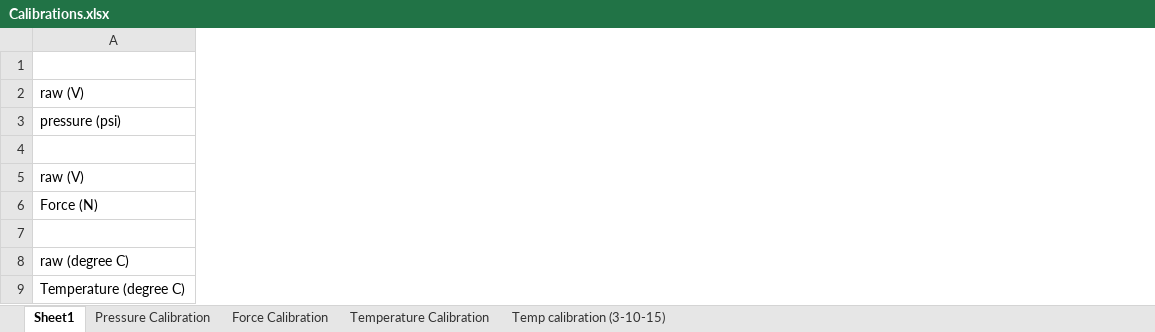
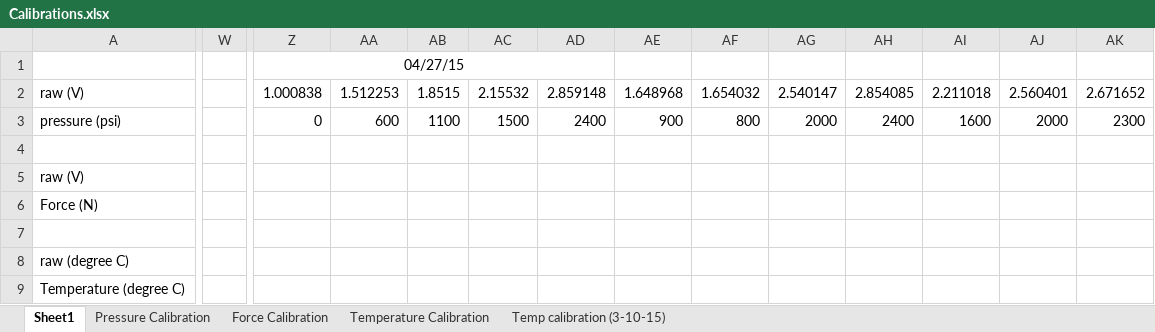
Before and after one commit to psas/reaction-control, an Excel workbook: RCS Single Stream Test (03-12-2015)/Calibrations.xlsx, sheet Sheet1, drawn as a sheet; only a part is shown, gaps mark what is left out; values as stored, in another font and other column widths than the file's, no borders; the diff covers the shown part only; the diff names each change by its address in the sheet, - before the commit and + after, or states it on an @@ line.

Commit message:
single stream testing

```diff
--- a/RCS Single Stream Test (03-12-2015)/Calibrations.xlsx (sheet Sheet1)
+++ b/RCS Single Stream Test (03-12-2015)/Calibrations.xlsx (sheet Sheet1)
+column W, empty
+column Z, rows 1-3: 04/27/15 | 1.000838 | 0
+column AA, rows 2-3: 1.512253 | 600
+column AB, rows 2-3: 1.8515 | 1100
+column AC, rows 2-3: 2.15532 | 1500
+column AD, rows 2-3: 2.859148 | 2400
+column AE, rows 2-3: 1.648968 | 900
+column AF, rows 2-3: 1.654032 | 800
+column AG, rows 2-3: 2.540147 | 2000
+column AH, rows 2-3: 2.854085 | 2400
+column AI, rows 2-3: 2.211018 | 1600
+column AJ, rows 2-3: 2.560401 | 2000
+column AK, rows 2-3: 2.671652 | 2300
```
Also changed, not shown: 2 added columns elsewhere in this sheet, charts or pictures, 37 other files.
